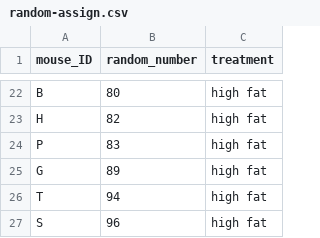
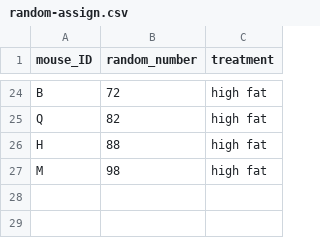
Before and after one commit to carpentries-incubator/statistical-experimental-design, a CSV file: data/random-assign.csv, drawn as a sheet; only a part is shown, gaps mark what is left out; the diff covers the shown part only.

```diff
--- a/data/random-assign.csv
+++ b/data/random-assign.csv
@@ -22,6 +24,4 @@
-"B",80,"high fat"
-"H",82,"high fat"
-"P",83,"high fat"
-"G",89,"high fat"
-"T",94,"high fat"
-"S",96,"high fat"
+"B",72,"high fat"
+"Q",82,"high fat"
+"H",88,"high fat"
+"M",98,"high fat"
```
Also changed, not shown: 15 added rows, 13 removed rows and 7 edited cells elsewhere in this file, 5 other files.
